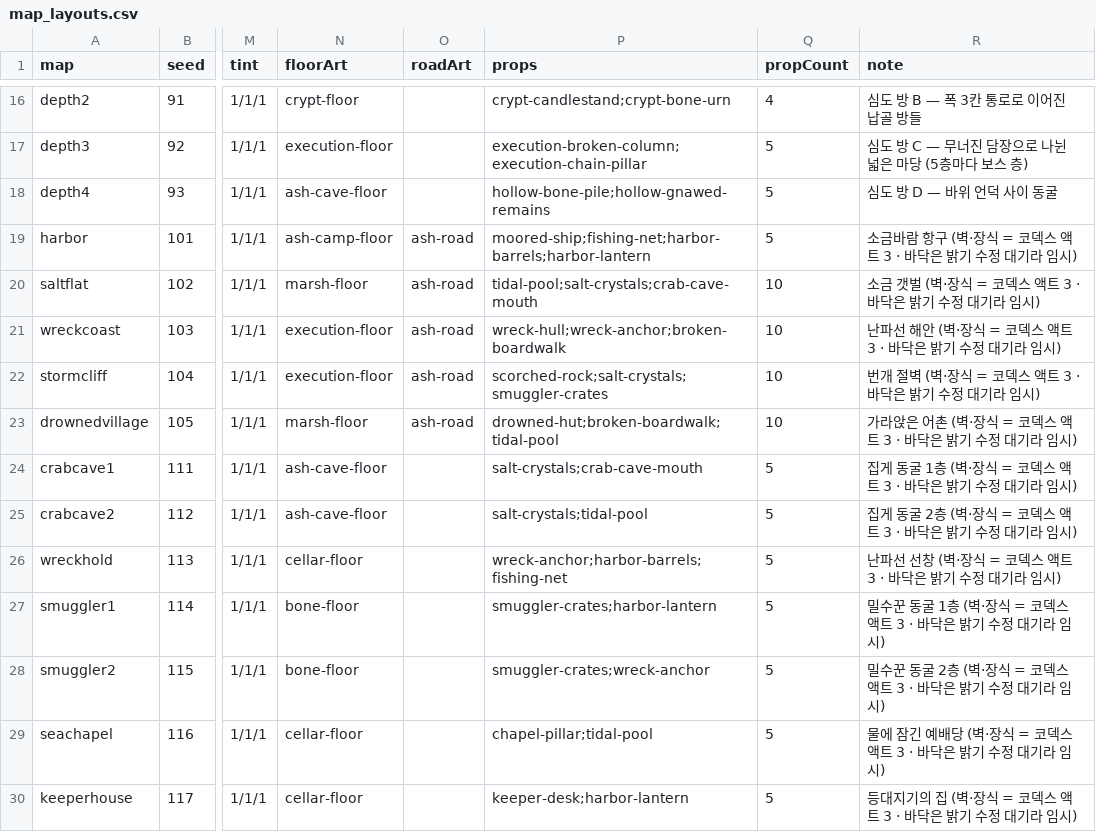
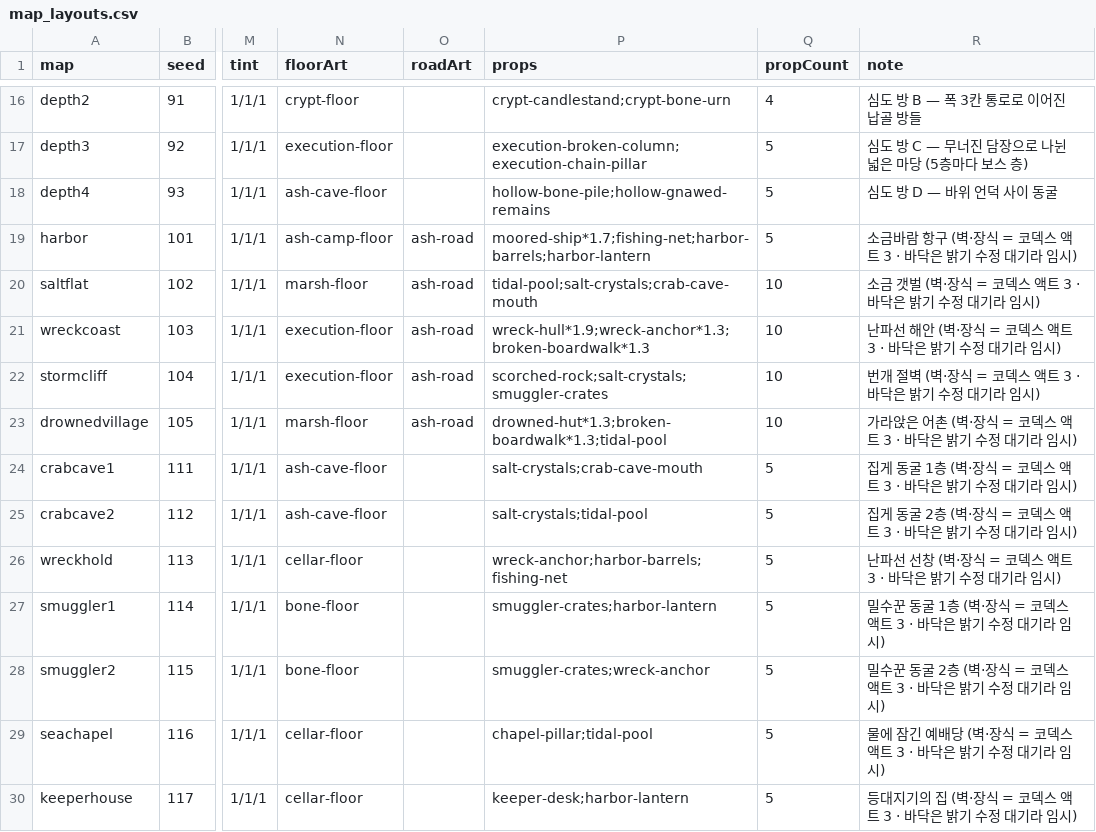
Before and after one commit to mogoshop/catch-and-keep, a CSV file: data/map_layouts.csv, drawn as a sheet; only a part is shown, gaps mark what is left out; the diff names each change by its address in the sheet, - before the commit and + after, or states it on an @@ line.

```diff
--- a/data/map_layouts.csv
+++ b/data/map_layouts.csv
-P19 (props): moored-ship;fishing-net;harbor-barrels;harbor-lantern
+P19 (props): moored-ship*1.7;fishing-net;harbor-barrels;harbor-lantern
-P21 (props): wreck-hull;wreck-anchor;broken-boardwalk
+P21 (props): wreck-hull*1.9;wreck-anchor*1.3;broken-boardwalk*1.3
-P23 (props): drowned-hut;broken-boardwalk;tidal-pool
+P23 (props): drowned-hut*1.3;broken-boardwalk*1.3;tidal-pool
```
Also changed, not shown: 10 other files.
